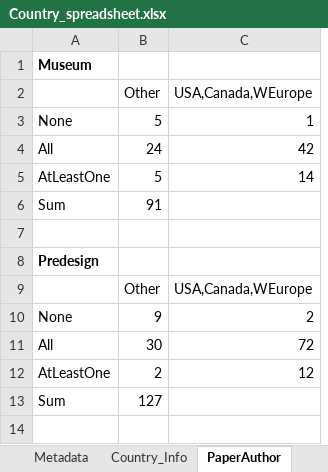
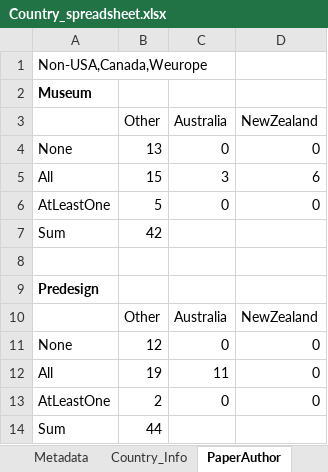
Before and after one commit to TempGenomics-RCN/StateofField_Analyses, an Excel workbook: Output/Country_spreadsheet.xlsx, sheet PaperAuthor, drawn as a sheet; values as stored, in another font and other column widths than the file's, no borders; removed rows and columns are numbered as before the commit, all else as after; the diff names each change by its address in the sheet, - before the commit and + after, or states it on an @@ line.

Commit message:
Fig S1 now only counts samples not from US, Canada, or WEurope

```diff
--- a/Output/Country_spreadsheet.xlsx (sheet PaperAuthor)
+++ b/Output/Country_spreadsheet.xlsx (sheet PaperAuthor)
-column C (USA,Canada,WEurope), rows 3-12: 1 | 42 | 14 |  |  |  | USA,Canada,WEurope | 2 | 72 | 12
+column C (Australia), rows 4-13: 0 | 3 | 0 |  |  |  | Australia | 0 | 11 | 0
+column D (NewZealand), rows 4-13: 0 | 6 | 0 |  |  |  | NewZealand | 0 | 0 | 0
+row 1: Non-USA,Canada,Weurope
-B4 (Other): 5
+B4 (Other): 13
-B5 (Other): 24
+B5 (Other): 15
-B7 (Other): 91
+B7 (Other): 42
-B11 (Other): 9
+B11 (Other): 12
-B12 (Other): 30
+B12 (Other): 19
-B14 (Other): 127
+B14 (Other): 44
```
Also changed, not shown: sheet Country_Info, 4 other files.
